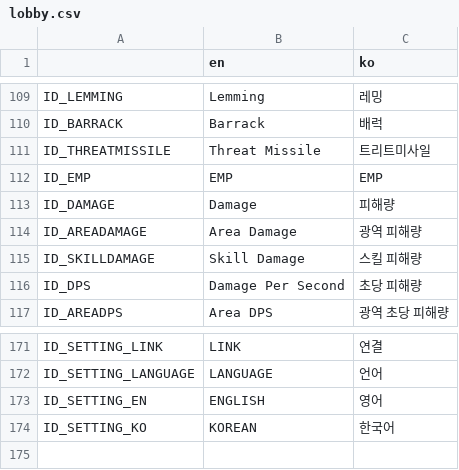
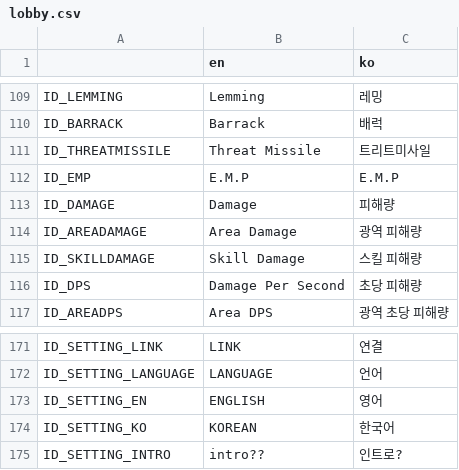
Before and after one commit to humblers/spaceknights, a CSV file: client/translation/lobby.csv, drawn as a sheet; only a part is shown, gaps mark what is left out.

Commit message:
add intro scene

```diff
--- a/client/translation/lobby.csv
+++ b/client/translation/lobby.csv
@@ -111,3 +111,3 @@ ID_BARRACK,Barrack,배럭
 ID_THREATMISSILE,Threat Missile,트리트미사일
-ID_EMP,EMP,EMP
+ID_EMP,E.M.P,E.M.P
 ID_DAMAGE,Damage,피해량
@@ -174 +174,2 @@ ID_SETTING_EN,ENGLISH,영어
 ID_SETTING_KO,KOREAN,한국어
+ID_SETTING_INTRO,intro??,인트로?
```
Also changed, not shown: 24 other files.
